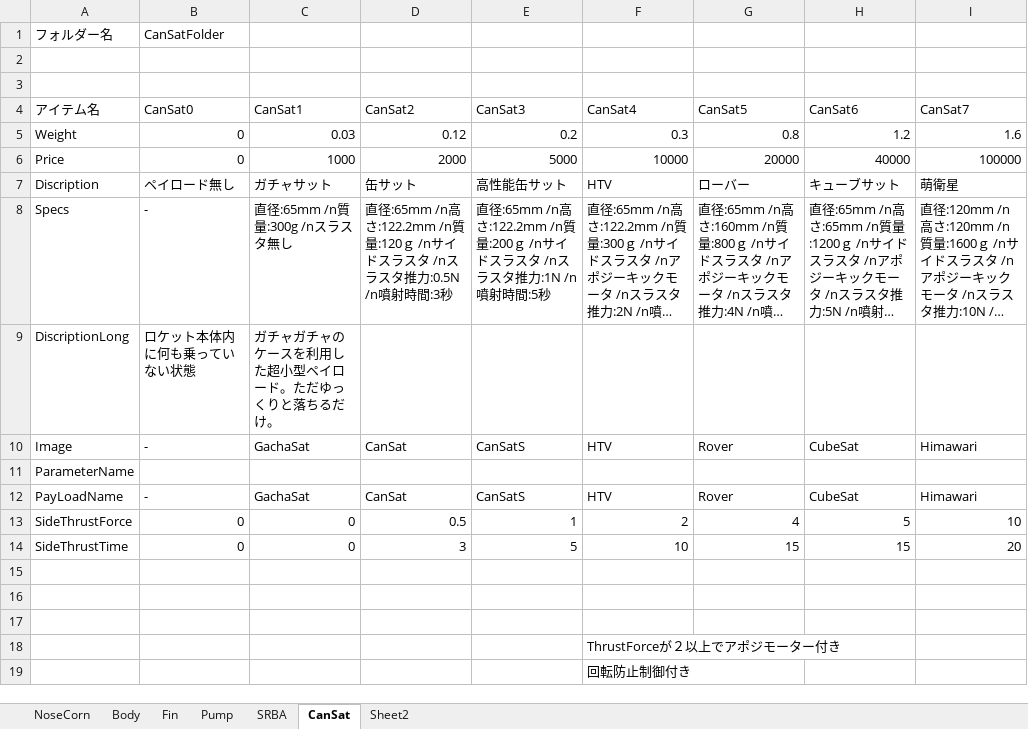
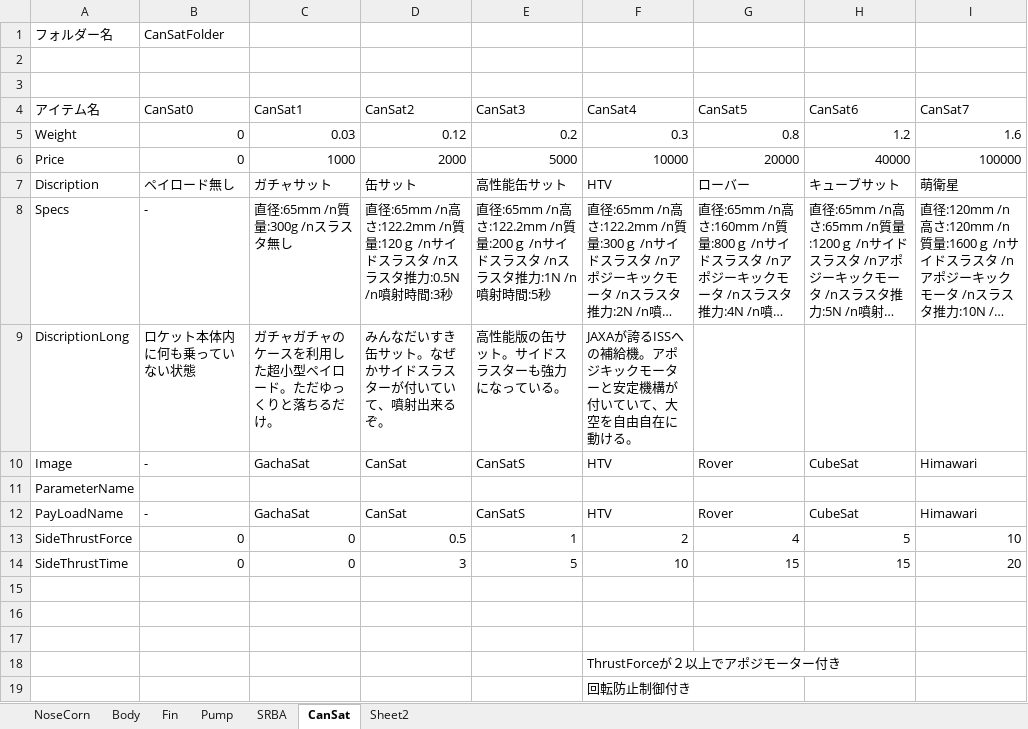
Before and after one commit to itoht2/petbottle, an Excel workbook: オプション諸元.xlsx, sheet CanSat, drawn as a sheet; long unchanged cells end in …; values as stored, in another font and other column widths than the file's, no borders; the diff names each change by its address in the sheet, - before the commit and + after, or states it on an @@ line.

```diff
--- a/オプション諸元.xlsx (sheet CanSat)
+++ b/オプション諸元.xlsx (sheet CanSat)
-D9 (CanSat2): (empty)
+D9 (CanSat2): みんなだいすき缶サット。なぜかサイドスラスターが付いていて、噴射出来るぞ。
-E9 (CanSat3): (empty)
+E9 (CanSat3): 高性能版の缶サット。サイドスラスターも強力になっている。
-F9 (CanSat4): (empty)
+F9 (CanSat4): JAXAが誇るISSへの補給機。アポジキックモーターと安定機構が付いていて、大空を自由自在に動ける。
```
Also changed, not shown: charts or pictures, 11 other files.
